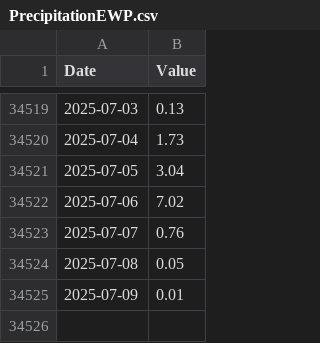
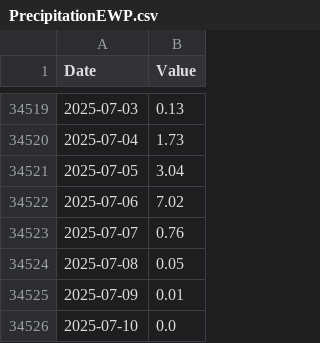
Before and after one commit to Pr-141/WeatherArchives, a CSV file: PrecipitationEWP.csv, drawn as a sheet; only a part is shown, gaps mark what is left out; the diff names each change by its address in the sheet, - before the commit and + after, or states it on an @@ line.

```diff
--- a/PrecipitationEWP.csv
+++ b/PrecipitationEWP.csv
+row 34526: 2025-07-10 | 0.0
```
Also changed, not shown: 1 other file.
